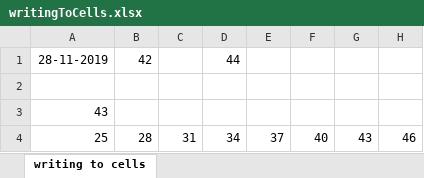
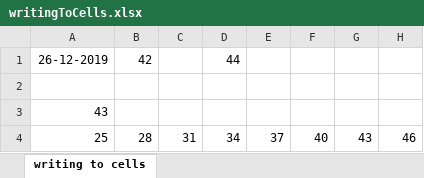
Before and after one commit to seddon-software/python3, an Excel workbook: Python3/src/13 Financial Python/Spreadsheets/data/writingToCells.xlsx, sheet writing to cells, drawn as a sheet; only a part is shown; values as stored, in another font and other column widths than the file's, no borders; the diff names each change by its address in the sheet, - before the commit and + after, or states it on an @@ line.

```diff
--- a/Python3/src/13 Financial Python/Spreadsheets/data/writingToCells.xlsx (sheet writing to cells)
+++ b/Python3/src/13 Financial Python/Spreadsheets/data/writingToCells.xlsx (sheet writing to cells)
-A1: 28-11-2019
+A1: 26-12-2019
```
Also changed, not shown: 17 other files.
